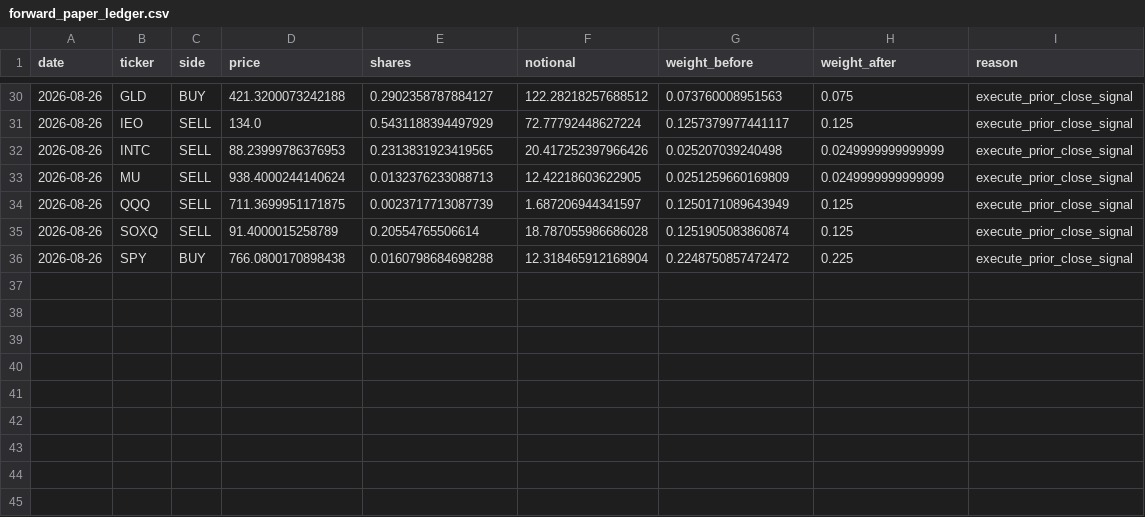
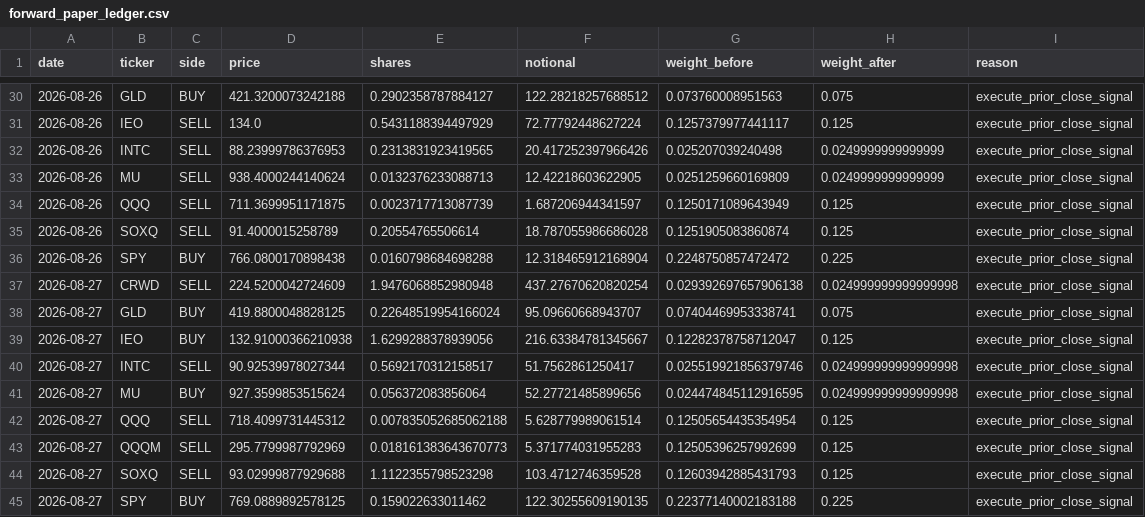
Before and after one commit to potlarohan-sys/youtube-shorts-cloud, a CSV file: venu_backtester/forward_paper_ledger.csv, drawn as a sheet; only a part is shown, gaps mark what is left out.

```diff
--- a/venu_backtester/forward_paper_ledger.csv
+++ b/venu_backtester/forward_paper_ledger.csv
@@ -36 +36,10 @@ date,ticker,side,price,shares,notional,weight_before,weight_after,reason
 2026-08-26,SPY,BUY,766.0800170898438,0.0160798684698288,12.318465912168904,0.2248750857472472,0.225,execute_prior_close_signal
+2026-08-27,CRWD,SELL,224.5200042724609,1.9476068852980948,437.27670620820254,0.029392697657906138,0.024999999999999998,execute_prior_close_signal
+2026-08-27,GLD,BUY,419.8800048828125,0.22648519954166024,95.09660668943707,0.07404469953338741,0.075,execute_prior_close_signal
+2026-08-27,IEO,BUY,132.91000366210938,1.6299288378939056,216.63384781345667,0.12282378758712047,0.125,execute_prior_close_signal
+2026-08-27,INTC,SELL,90.92539978027344,0.5692170312158517,51.7562861250417,0.025519921856379746,0.024999999999999998,execute_prior_close_signal
+2026-08-27,MU,BUY,927.3599853515624,0.056372083856064,52.27721485899656,0.024474845112916595,0.024999999999999998,execute_prior_close_signal
+2026-08-27,QQQ,SELL,718.4099731445312,0.007835052685062188,5.628779989061514,0.12505654435354954,0.125,execute_prior_close_signal
+2026-08-27,QQQM,SELL,295.7799987792969,0.018161383643670773,5.371774031955283,0.12505396257992699,0.125,execute_prior_close_signal
+2026-08-27,SOXQ,SELL,93.02999877929688,1.1122355798523298,103.4712746359528,0.12603942885431793,0.125,execute_prior_close_signal
+2026-08-27,SPY,BUY,769.0889892578125,0.159022633011462,122.30255609190135,0.22377140002183188,0.225,execute_prior_close_signal
```
Also changed, not shown: 1 other file.
